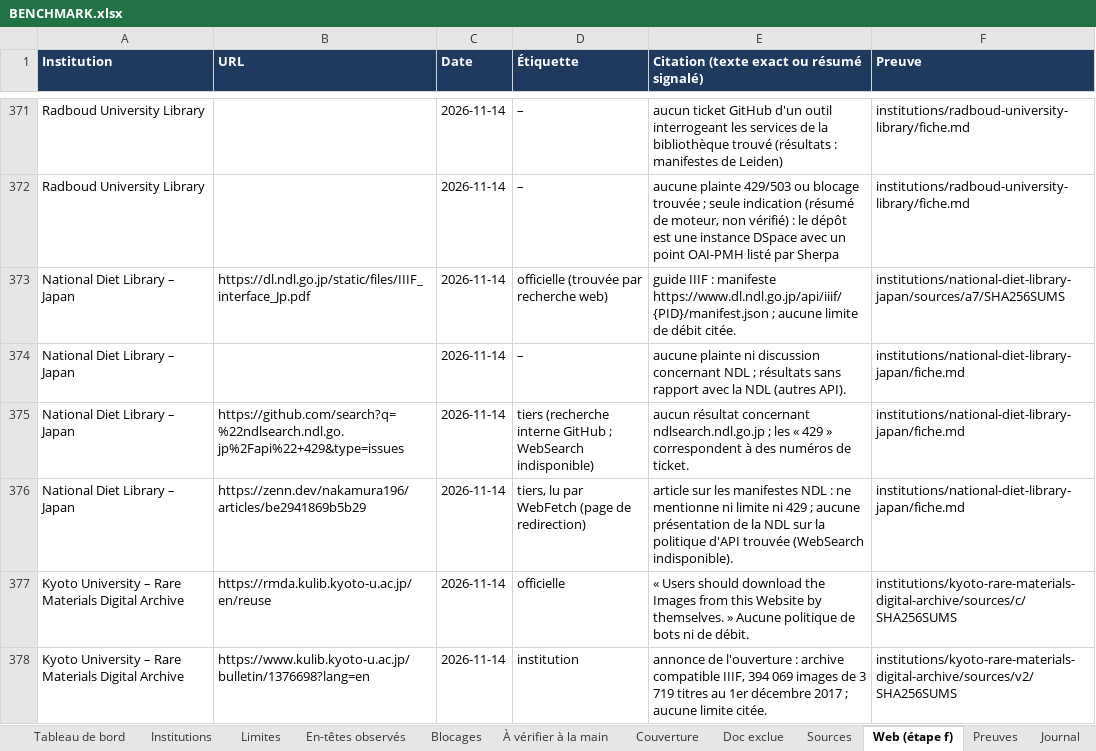
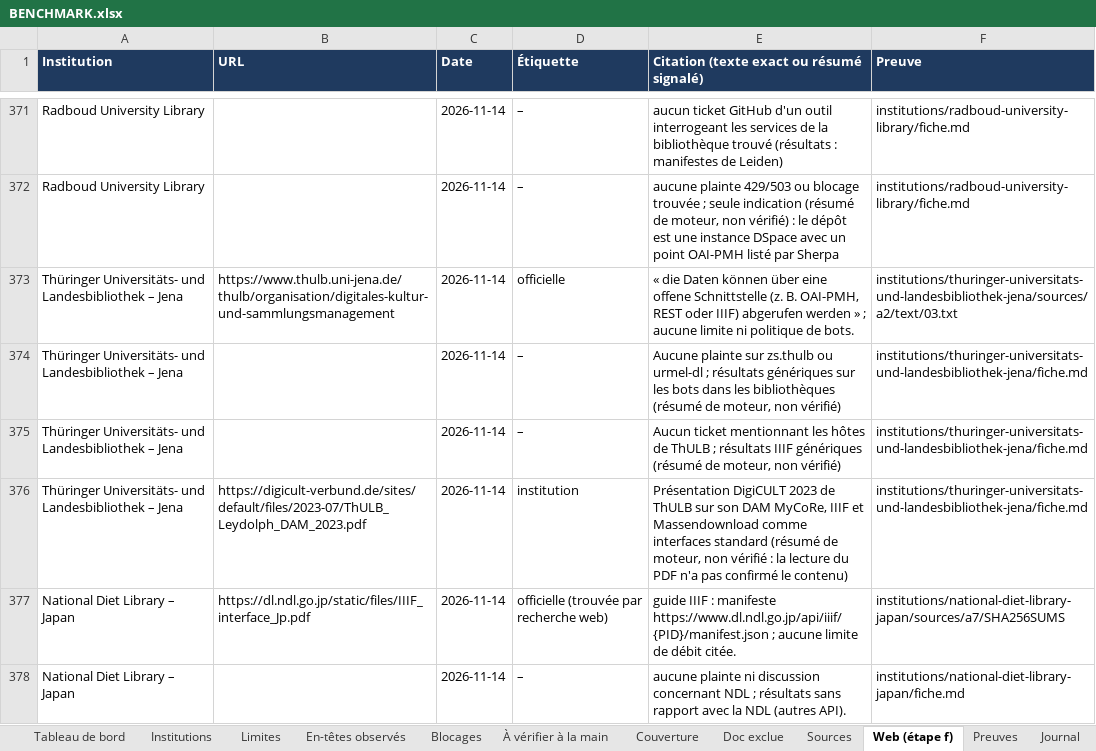
Before and after one commit to maribakulj/Veille-API-IIIF, an Excel workbook: BENCHMARK.xlsx, sheet Web (étape f), drawn as a sheet; only a part is shown, gaps mark what is left out; the shorter side is filled out with more unchanged rows; values as stored, in another font and other column widths than the file's, no borders; the diff names each change by its address in the sheet, - before the commit and + after, or states it on an @@ line.

```diff
--- a/BENCHMARK.xlsx (sheet Web (étape f))
+++ b/BENCHMARK.xlsx (sheet Web (étape f))
+row 373: Thüringer Universitäts- und Landesbibliothek – Jena | https://www.thulb.uni-jena.de/thulb/organisation/digitales-kultur-und-sammlungsmanagement | 2026-11-14 | officielle | « die Daten können über eine offene Schnittstelle (z. B. OAI-PMH, REST oder IIIF) abgerufen werden » ; aucune limite ni politique de bots. | institutions/thuringer-universitats-und-landesbibliothek-jena/sources/a2/text/03.txt
+row 374: Thüringer Universitäts- und Landesbibliothek – Jena |  | 2026-11-14 | – | Aucune plainte sur zs.thulb ou urmel-dl ; résultats génériques sur les bots dans les bibliothèques (résumé de moteur, non vérifié) | institutions/thuringer-universitats-und-landesbibliothek-jena/fiche.md
+row 375: Thüringer Universitäts- und Landesbibliothek – Jena |  | 2026-11-14 | – | Aucun ticket mentionnant les hôtes de ThULB ; résultats IIIF génériques (résumé de moteur, non vérifié) | institutions/thuringer-universitats-und-landesbibliothek-jena/fiche.md
+row 376: Thüringer Universitäts- und Landesbibliothek – Jena | https://digicult-verbund.de/sites/default/files/2023-07/ThULB_Leydolph_DAM_2023.pdf | 2026-11-14 | institution | Présentation DigiCULT 2023 de ThULB sur son DAM MyCoRe, IIIF et Massendownload comme interfaces standard (résumé de moteur, non vérifié : la lecture du PDF n'a pas confirmé le contenu) | institutions/thuringer-universitats-und-landesbibliothek-jena/fiche.md
```
Also changed, not shown: sheet Preuves, sheet Sources, sheet Tableau de bord, sheet Institutions, sheet Limites, sheet Couverture, 4 more sheets.
